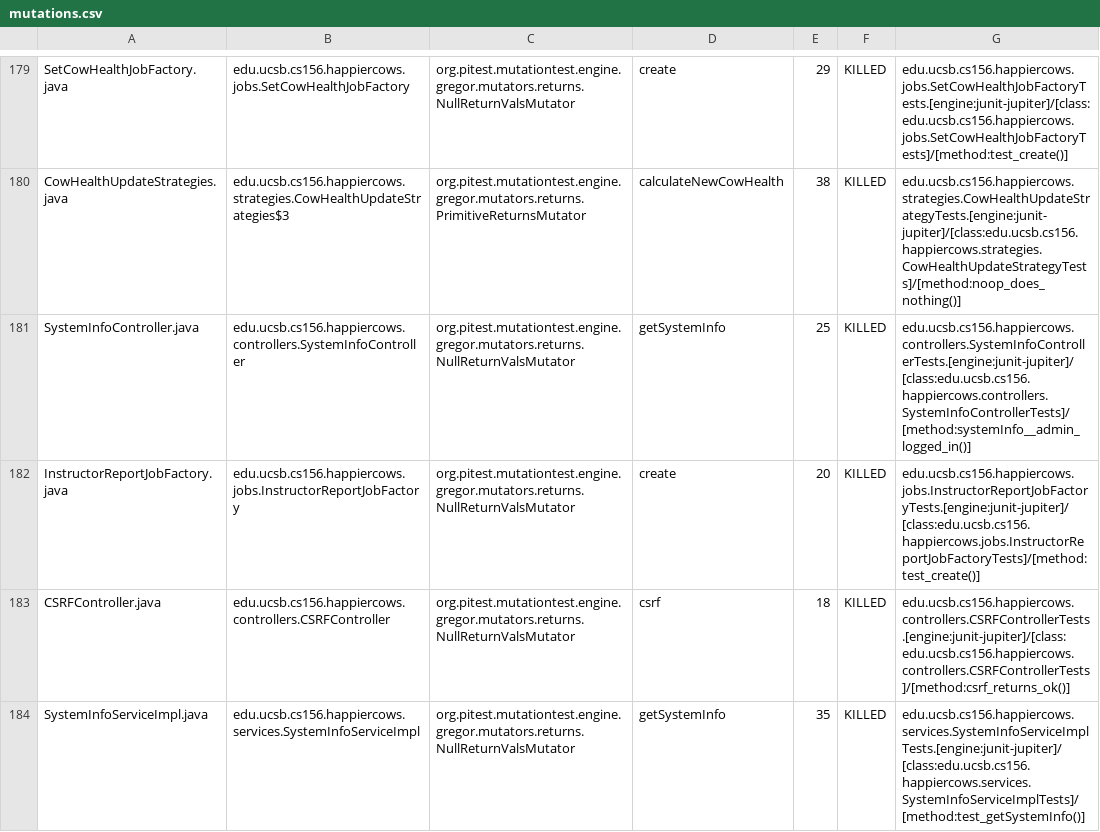
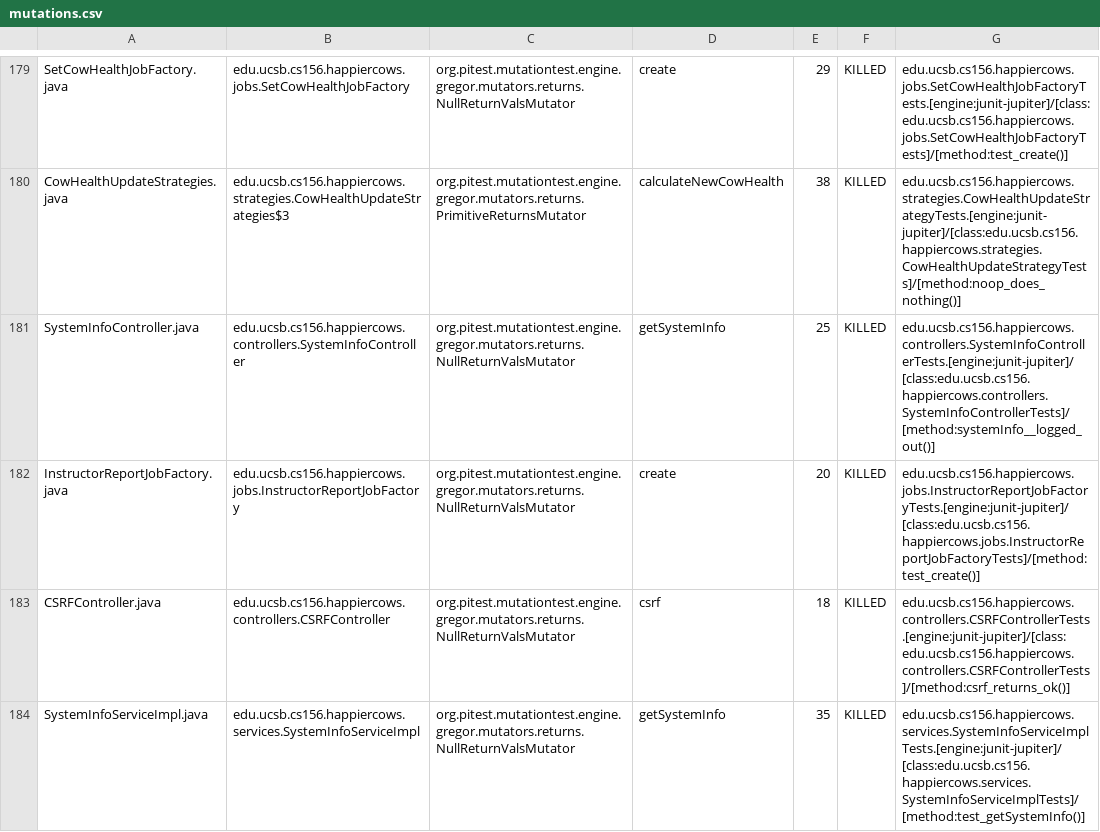
Before and after one commit to ucsb-cs156-m23/proj-happycows-m23-10am-1, a CSV file: pitest/mutations.csv, drawn as a sheet; only a part is shown, gaps mark what is left out; the diff covers the shown part only.

Commit message:
Deploying to gh-pages from @ ucsb-cs156-m23/proj-happycows-m23-10am-1@e646fc394d3ca070d54dc098ea9dee48c13f8831 🚀

```diff
--- a/pitest/mutations.csv
+++ b/pitest/mutations.csv
@@ -180,3 +180,3 @@ SetCowHealthJobFactory.java,edu.ucsb.cs156.happiercows.jobs.SetCowHealthJobFacto
 CowHealthUpdateStrategies.java,edu.ucsb.cs156.happiercows.strategies.CowHealthUpdateStrategies$3,org.pitest.mutationtest.engine.gregor.mutators.returns.PrimitiveReturnsMutator,calculateNewCowHealth,38,KILLED,edu.ucsb.cs156.happiercows.strategies.CowHealthUpdateStrategyTests.[engine:junit-jupiter]/[class:edu.ucsb.cs156.happiercows.strategies.CowHealthUpdateStrategyTests]/[method:noop_does_nothing()]
-SystemInfoController.java,edu.ucsb.cs156.happiercows.controllers.SystemInfoController,org.pitest.mutationtest.engine.gregor.mutators.returns.NullReturnValsMutator,getSystemInfo,25,KILLED,edu.ucsb.cs156.happiercows.controllers.SystemInfoControllerTests.[engine:junit-jupiter]/[class:edu.ucsb.cs156.happiercows.controllers.SystemInfoControllerTests]/[method:systemInfo__admin_logged_in()]
+SystemInfoController.java,edu.ucsb.cs156.happiercows.controllers.SystemInfoController,org.pitest.mutationtest.engine.gregor.mutators.returns.NullReturnValsMutator,getSystemInfo,25,KILLED,edu.ucsb.cs156.happiercows.controllers.SystemInfoControllerTests.[engine:junit-jupiter]/[class:edu.ucsb.cs156.happiercows.controllers.SystemInfoControllerTests]/[method:systemInfo__logged_out()]
 InstructorReportJobFactory.java,edu.ucsb.cs156.happiercows.jobs.InstructorReportJobFactory,org.pitest.mutationtest.engine.gregor.mutators.returns.NullReturnValsMutator,create,20,KILLED,edu.ucsb.cs156.happiercows.jobs.InstructorReportJobFactoryTests.[engine:junit-jupiter]/[class:edu.ucsb.cs156.happiercows.jobs.InstructorReportJobFactoryTests]/[method:test_create()]
```
Also changed, not shown: 14 edited cells elsewhere in this file, 33 other files.
